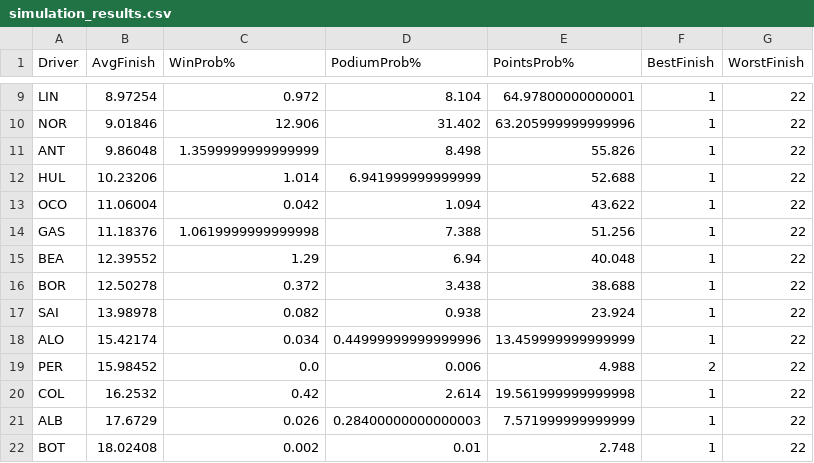
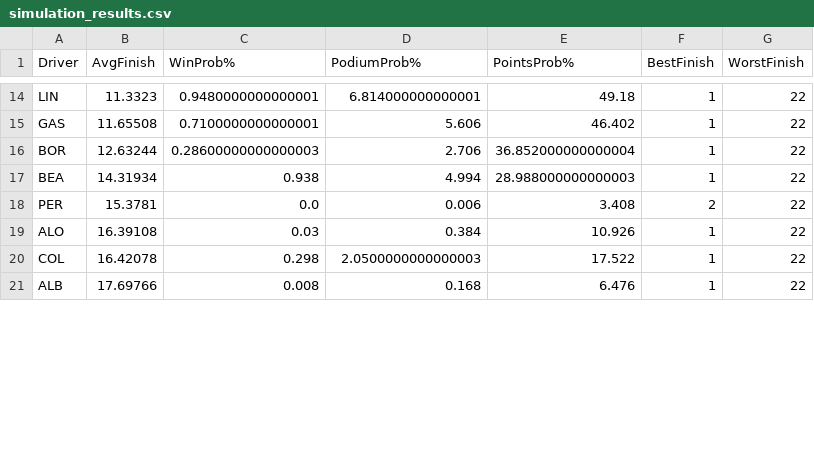
Before and after one commit to Kummorrii/f1-race-predictor, a CSV file: simulation_results.csv, drawn as a sheet; only a part is shown, gaps mark what is left out; removed rows and columns are numbered as before the commit, all else as after; the diff covers the shown part only; the diff names each change by its address in the sheet, - before the commit and + after, or states it on an @@ line.

```diff
--- a/simulation_results.csv
+++ b/simulation_results.csv
-B14 (AvgFinish): 8.97254
+B14 (AvgFinish): 11.3323
-C14 (WinProb%): 0.972
+C14 (WinProb%): 0.9480000000000001
-D14 (PodiumProb%): 8.104
+D14 (PodiumProb%): 6.814000000000001
-E14 (PointsProb%): 64.97800000000001
+E14 (PointsProb%): 49.18
-row 10: NOR | 9.01846 | 12.906 | 31.402 | 63.205999999999996 | 1 | 22
-row 11: ANT | 9.86048 | 1.3599999999999999 | 8.498 | 55.826 | 1 | 22
-row 12: HUL | 10.23206 | 1.014 | 6.941999999999999 | 52.688 | 1 | 22
-row 13: OCO | 11.06004 | 0.042 | 1.094 | 43.622 | 1 | 22
-B15 (AvgFinish): 11.18376
+B15 (AvgFinish): 11.65508
-C15 (WinProb%): 1.0619999999999998
+C15 (WinProb%): 0.7100000000000001
-D15 (PodiumProb%): 7.388
+D15 (PodiumProb%): 5.606
-E15 (PointsProb%): 51.256
+E15 (PointsProb%): 46.402
-row 15: BEA | 12.39552 | 1.29 | 6.94 | 40.048 | 1 | 22
-B16 (AvgFinish): 12.50278
+B16 (AvgFinish): 12.63244
-C16 (WinProb%): 0.372
+C16 (WinProb%): 0.28600000000000003
-D16 (PodiumProb%): 3.438
+D16 (PodiumProb%): 2.706
-E16 (PointsProb%): 38.688
+E16 (PointsProb%): 36.852000000000004
-row 17: SAI | 13.98978 | 0.082 | 0.938 | 23.924 | 1 | 22
-row 18: ALO | 15.42174 | 0.034 | 0.44999999999999996 | 13.459999999999999 | 1 | 22
+row 17: BEA | 14.31934 | 0.938 | 4.994 | 28.988000000000003 | 1 | 22
-B18 (AvgFinish): 15.98452
+B18 (AvgFinish): 15.3781
-E18 (PointsProb%): 4.988
+E18 (PointsProb%): 3.408
+row 19: ALO | 16.39108 | 0.03 | 0.384 | 10.926 | 1 | 22
-B20 (AvgFinish): 16.2532
+B20 (AvgFinish): 16.42078
-C20 (WinProb%): 0.42
+C20 (WinProb%): 0.298
-D20 (PodiumProb%): 2.614
+D20 (PodiumProb%): 2.0500000000000003
-E20 (PointsProb%): 19.561999999999998
+E20 (PointsProb%): 17.522
-B21 (AvgFinish): 17.6729
+B21 (AvgFinish): 17.69766
-C21 (WinProb%): 0.026
+C21 (WinProb%): 0.008
-D21 (PodiumProb%): 0.28400000000000003
+D21 (PodiumProb%): 0.168
-E21 (PointsProb%): 7.571999999999999
+E21 (PointsProb%): 6.476
-row 22: BOT | 18.02408 | 0.002 | 0.01 | 2.748 | 1 | 22
```
Also changed, not shown: 8 added rows, 2 removed rows and 23 edited cells elsewhere in this file, f1_data/processed_features.csv, f1_data/race_results_2026.csv, 4 other files.
